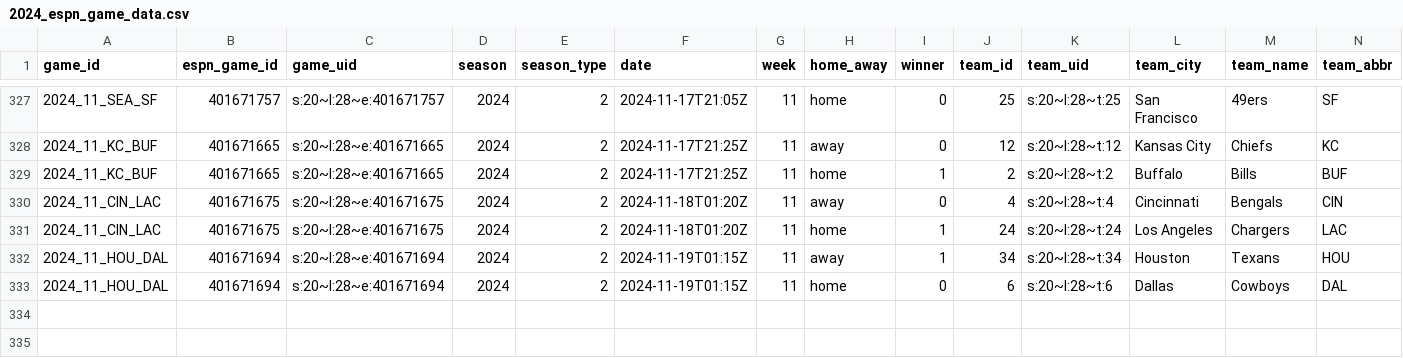
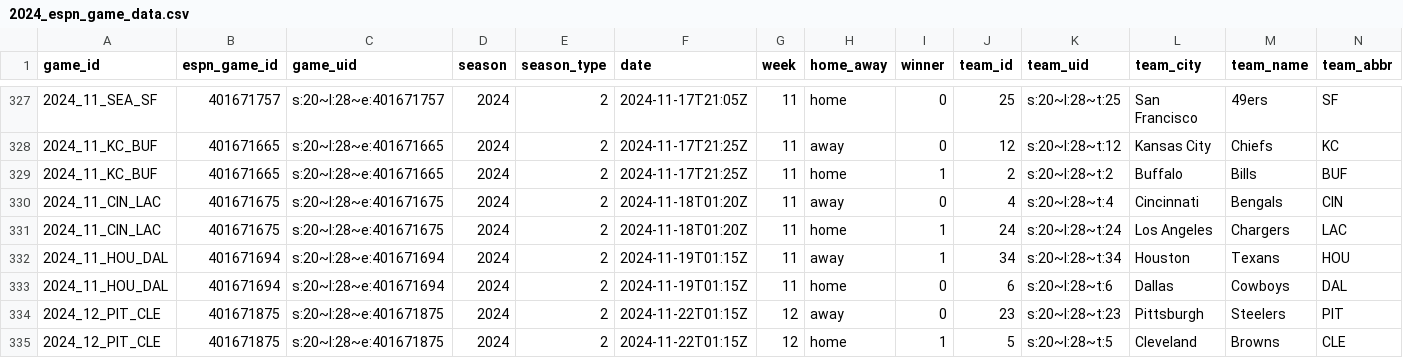
Before and after one commit to Josephhero/ESPN-Game-Data, a CSV file: Data/2024_espn_game_data.csv, drawn as a sheet; only a part is shown, gaps mark what is left out; rows hold the shown columns only; the diff names each change by its address in the sheet, - before the commit and + after, or states it on an @@ line.

```diff
--- a/Data/2024_espn_game_data.csv
+++ b/Data/2024_espn_game_data.csv
+row 334: 2024_12_PIT_CLE | 401671875 | s:20~l:28~e:401671875 | 2024 | 2 | 2024-11-22T01:15Z | 12 | away | 0 | 23 | s:20~l:28~t:23 | Pittsburgh | Steelers | PIT
+row 335: 2024_12_PIT_CLE | 401671875 | s:20~l:28~e:401671875 | 2024 | 2 | 2024-11-22T01:15Z | 12 | home | 1 | 5 | s:20~l:28~t:5 | Cleveland | Browns | CLE
```
